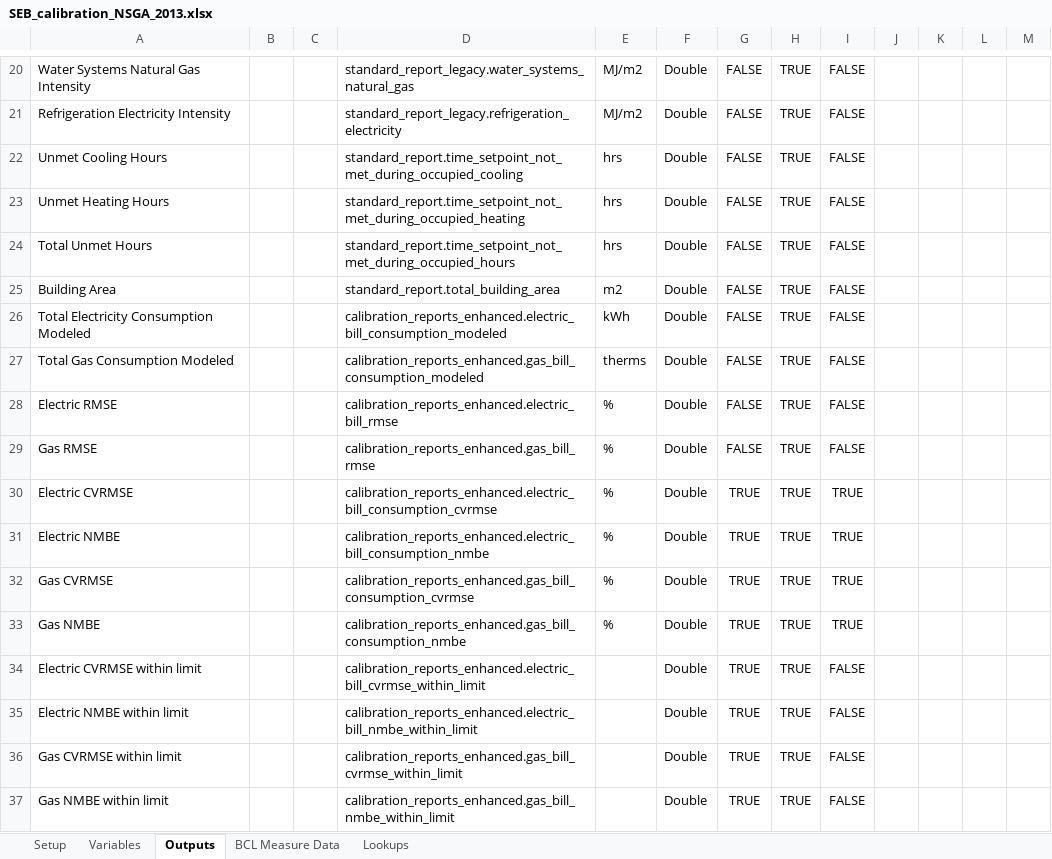
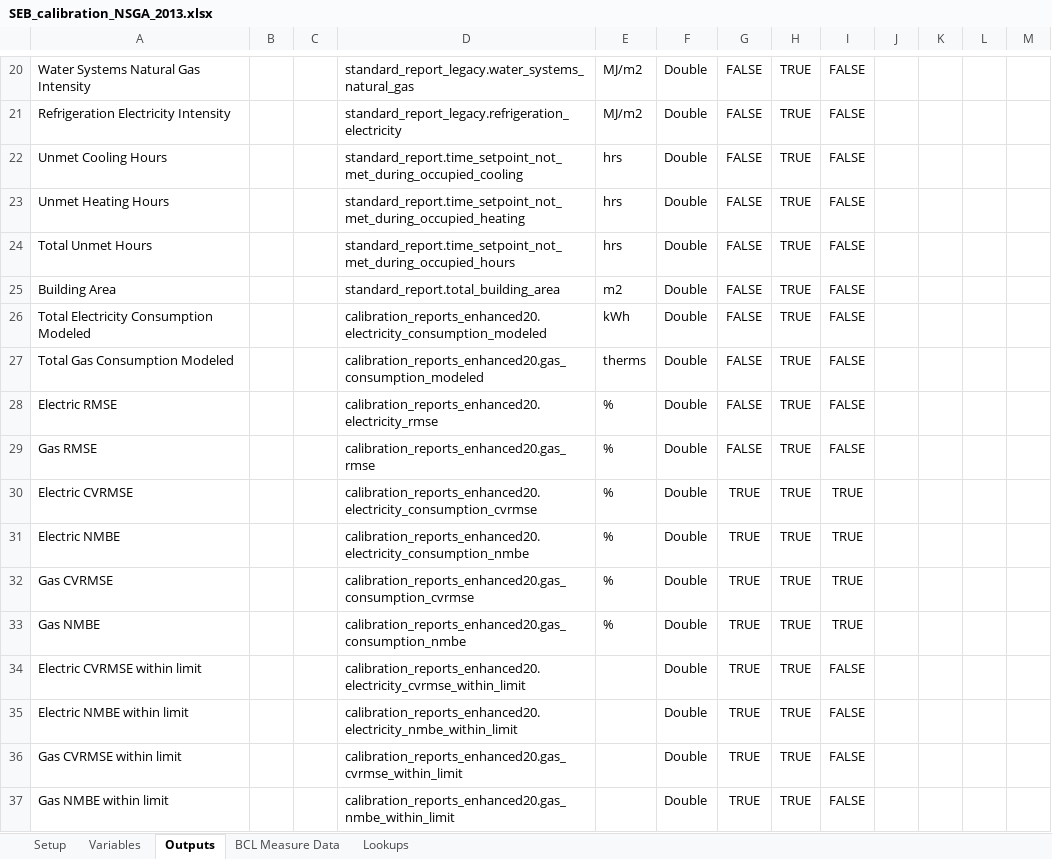
Before and after one commit to NREL/OpenStudio-analysis-spreadsheet, an Excel workbook: projects/SEB_calibration_NSGA_2013.xlsx, sheet Outputs, drawn as a sheet; only a part is shown, gaps mark what is left out; values as stored, in another font and other column widths than the file's, no borders; the diff names each change by its address in the sheet, - before the commit and + after, or states it on an @@ line.

```diff
--- a/projects/SEB_calibration_NSGA_2013.xlsx (sheet Outputs)
+++ b/projects/SEB_calibration_NSGA_2013.xlsx (sheet Outputs)
-D26: calibration_reports_enhanced.electric_bill_consumption_modeled
+D26: calibration_reports_enhanced20.electricity_consumption_modeled
-D27: calibration_reports_enhanced.gas_bill_consumption_modeled
+D27: calibration_reports_enhanced20.gas_consumption_modeled
-D28: calibration_reports_enhanced.electric_bill_rmse
+D28: calibration_reports_enhanced20.electricity_rmse
-D29: calibration_reports_enhanced.gas_bill_rmse
+D29: calibration_reports_enhanced20.gas_rmse
-D30: calibration_reports_enhanced.electric_bill_consumption_cvrmse
+D30: calibration_reports_enhanced20.electricity_consumption_cvrmse
-D31: calibration_reports_enhanced.electric_bill_consumption_nmbe
+D31: calibration_reports_enhanced20.electricity_consumption_nmbe
-D32: calibration_reports_enhanced.gas_bill_consumption_cvrmse
+D32: calibration_reports_enhanced20.gas_consumption_cvrmse
-D33: calibration_reports_enhanced.gas_bill_consumption_nmbe
+D33: calibration_reports_enhanced20.gas_consumption_nmbe
-D34: calibration_reports_enhanced.electric_bill_cvrmse_within_limit
+D34: calibration_reports_enhanced20.electricity_cvrmse_within_limit
-D35: calibration_reports_enhanced.electric_bill_nmbe_within_limit
+D35: calibration_reports_enhanced20.electricity_nmbe_within_limit
-D36: calibration_reports_enhanced.gas_bill_cvrmse_within_limit
+D36: calibration_reports_enhanced20.gas_cvrmse_within_limit
-D37: calibration_reports_enhanced.gas_bill_nmbe_within_limit
+D37: calibration_reports_enhanced20.gas_nmbe_within_limit
```
Also changed, not shown: sheet Variables, projects/SEB_calibration_SingleRun_2013.xlsx, 1 other file.
